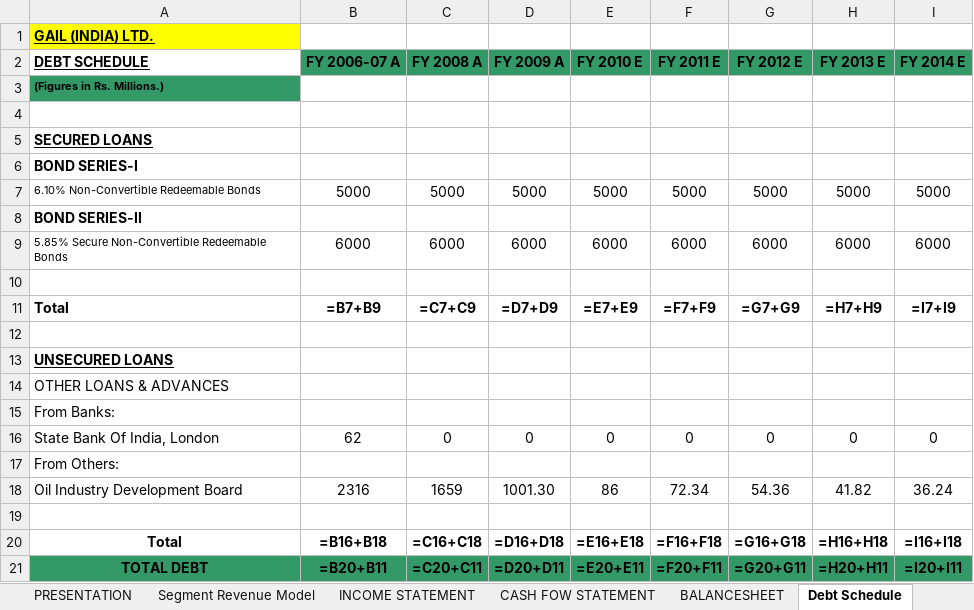
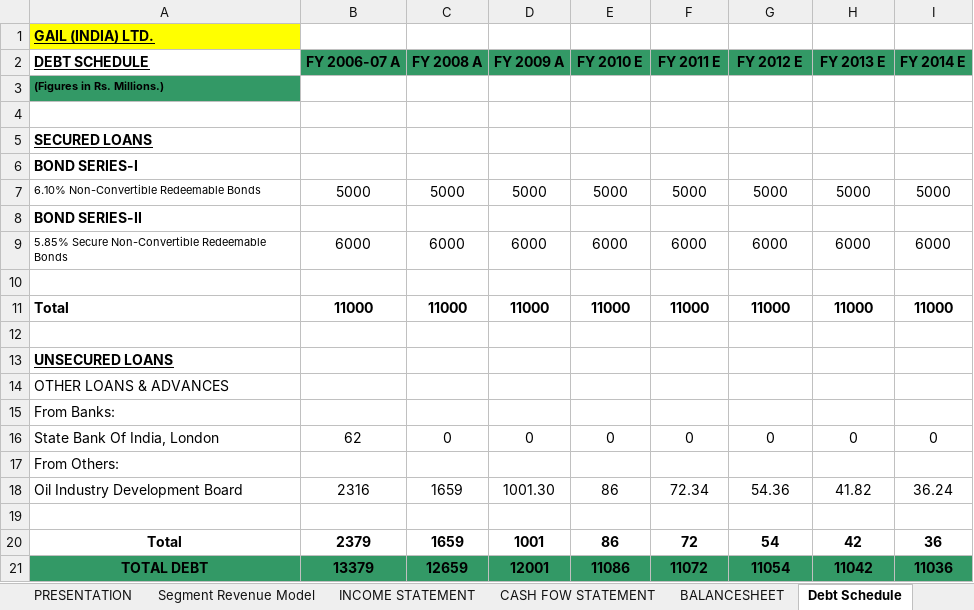
Before and after one commit to nitishkthakur/Excel-To-Python, an Excel workbook: Codex/artifacts_sections/Gail-India/output_unstructured.xlsx, sheet Debt Schedule, drawn as a sheet; values as stored, in another font and other column widths than the file's, no borders; formulas without a stored value are shown as written; removed rows and columns are numbered as before the commit, all else as after; the diff names each change by its address in the sheet, - before the commit and + after, or states it on an @@ line.

```diff
--- a/Codex/artifacts_sections/Gail-India/output_unstructured.xlsx (sheet Debt Schedule)
+++ b/Codex/artifacts_sections/Gail-India/output_unstructured.xlsx (sheet Debt Schedule)
-row 11: Total | =B7+B9 | =C7+C9 | =D7+D9 | =E7+E9 | =F7+F9 | =G7+G9 | =H7+H9 | =I7+I9
+row 11: Total | 11000 | 11000 | 11000 | 11000 | 11000 | 11000 | 11000 | 11000
-row 20: Total | =B16+B18 | =C16+C18 | =D16+D18 | =E16+E18 | =F16+F18 | =G16+G18 | =H16+H18 | =I16+I18
-row 21: TOTAL DEBT | =B20+B11 | =C20+C11 | =D20+D11 | =E20+E11 | =F20+F11 | =G20+G11 | =H20+H11 | =I20+I11
+row 20: Total | 2379 | 1659 | 1001 | 86 | 72 | 54 | 42 | 36
+row 21: TOTAL DEBT | 13379 | 12659 | 12001 | 11086 | 11072 | 11054 | 11042 | 11036
```
Also changed, not shown: sheet INCOME STATEMENT, sheet Segment Revenue Model, sheet PRESENTATION, sheet Valuation, sheet Ratio Analysis, sheet COMPANY OVERVIEW, 2 more sheets, Codex/artifacts_sections/Gail-India/unstructured_inputs.xlsx, 3 other files.
